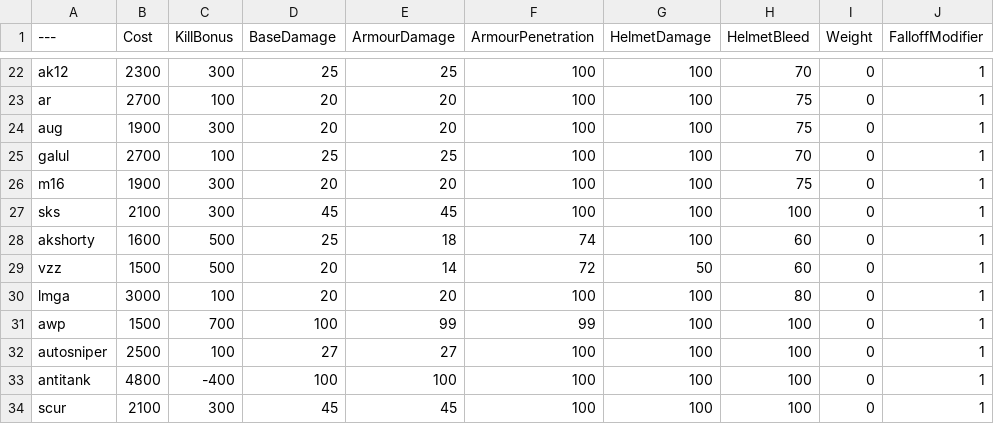
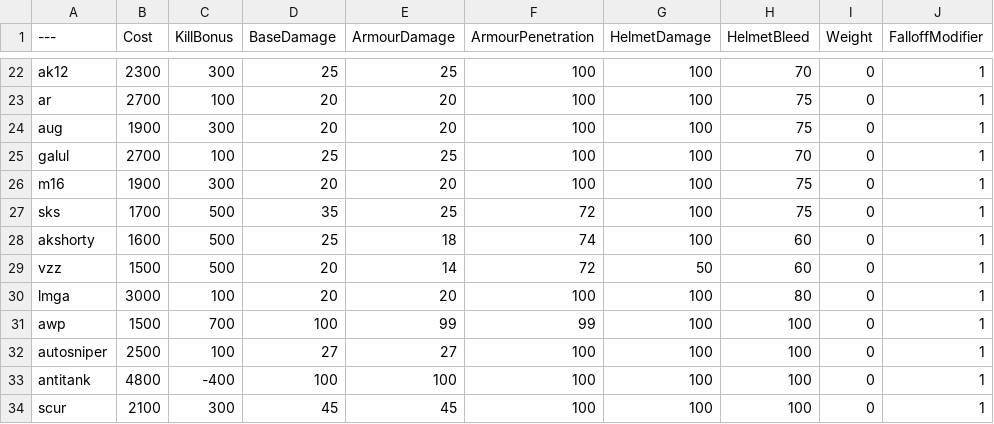
Before and after one commit to Mafuyu03/BalancingTable, a CSV file: BalancingTable.csv, drawn as a sheet; only a part is shown, gaps mark what is left out; the diff names each change by its address in the sheet, - before the commit and + after, or states it on an @@ line.

Commit message:
Update BalancingTable.csv

```diff
--- a/BalancingTable.csv
+++ b/BalancingTable.csv
-B27 (Cost): 2100
+B27 (Cost): 1700
-C27 (KillBonus): 300
+C27 (KillBonus): 500
-D27 (BaseDamage): 45
+D27 (BaseDamage): 35
-E27 (ArmourDamage): 45
+E27 (ArmourDamage): 25
-F27 (ArmourPenetration): 100
+F27 (ArmourPenetration): 72
-H27 (HelmetBleed): 100
+H27 (HelmetBleed): 75
```
